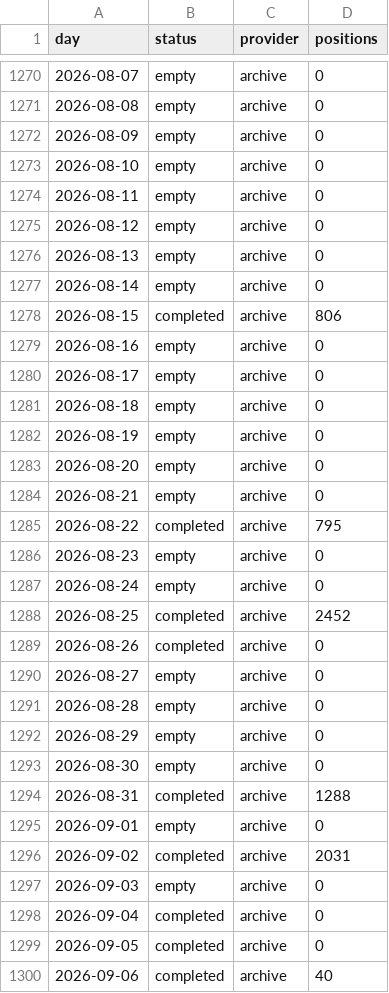
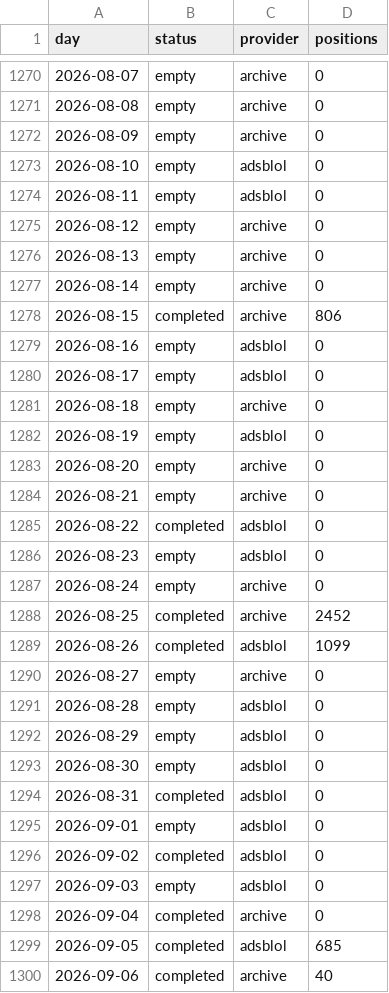
Before and after one commit to peterridzon/lietadielka, a CSV file: data/observations/505c06/days.csv, drawn as a sheet; only a part is shown, gaps mark what is left out; the diff covers the shown part only.

```diff
--- a/data/observations/505c06/days.csv
+++ b/data/observations/505c06/days.csv
@@ -1272,4 +1272,4 @@ day,status,provider,positions
 2026-08-09,empty,archive,0
-2026-08-10,empty,archive,0
-2026-08-11,empty,archive,0
+2026-08-10,empty,adsblol,0
+2026-08-11,empty,adsblol,0
 2026-08-12,empty,archive,0
@@ -1278,23 +1278,23 @@ day,status,provider,positions
 2026-08-15,completed,archive,806
-2026-08-16,empty,archive,0
-2026-08-17,empty,archive,0
+2026-08-16,empty,adsblol,0
+2026-08-17,empty,adsblol,0
 2026-08-18,empty,archive,0
-2026-08-19,empty,archive,0
+2026-08-19,empty,adsblol,0
 2026-08-20,empty,archive,0
 2026-08-21,empty,archive,0
-2026-08-22,completed,archive,795
-2026-08-23,empty,archive,0
+2026-08-22,completed,adsblol,0
+2026-08-23,empty,adsblol,0
 2026-08-24,empty,archive,0
 2026-08-25,completed,archive,2452
-2026-08-26,completed,archive,0
+2026-08-26,completed,adsblol,1099
 2026-08-27,empty,archive,0
-2026-08-28,empty,archive,0
-2026-08-29,empty,archive,0
-2026-08-30,empty,archive,0
-2026-08-31,completed,archive,1288
-2026-09-01,empty,archive,0
-2026-09-02,completed,archive,2031
-2026-09-03,empty,archive,0
+2026-08-28,empty,adsblol,0
+2026-08-29,empty,adsblol,0
+2026-08-30,empty,adsblol,0
+2026-08-31,completed,adsblol,0
+2026-09-01,empty,adsblol,0
+2026-09-02,completed,adsblol,0
+2026-09-03,empty,adsblol,0
 2026-09-04,completed,archive,0
-2026-09-05,completed,archive,0
+2026-09-05,completed,adsblol,685
 2026-09-06,completed,archive,40
```
Also changed, not shown: 3 edited cells elsewhere in this file, data/observations/505c07/days.csv, data/observations/505c09/days.csv, 2 other files.
